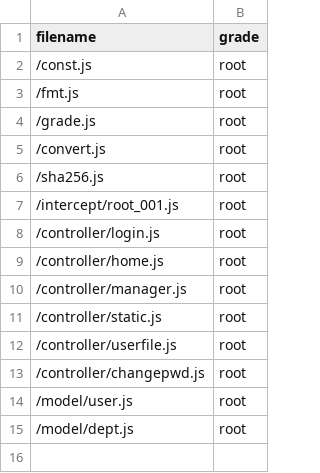
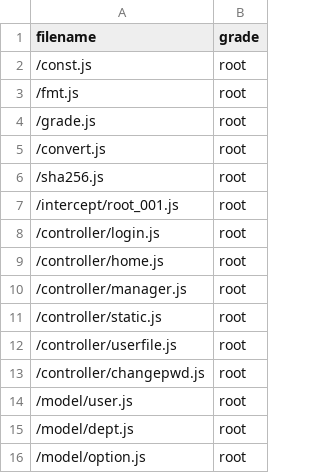
Before and after one commit to linlexing/dbgo, a CSV file: repository/root/_pd/lx_package/data.csv, drawn as a sheet; the diff names each change by its address in the sheet, - before the commit and + after, or states it on an @@ line.

```diff
--- a/repository/root/_pd/lx_package/data.csv
+++ b/repository/root/_pd/lx_package/data.csv
+row 16: /model/option.js | root
```
Also changed, not shown: repository/root/meta/_pd/lx_project/data.csv, 36 other files.
